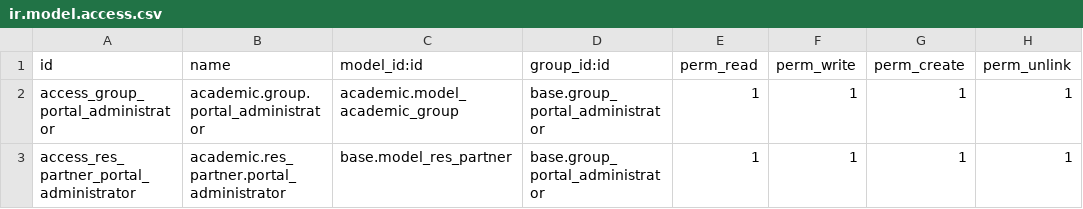
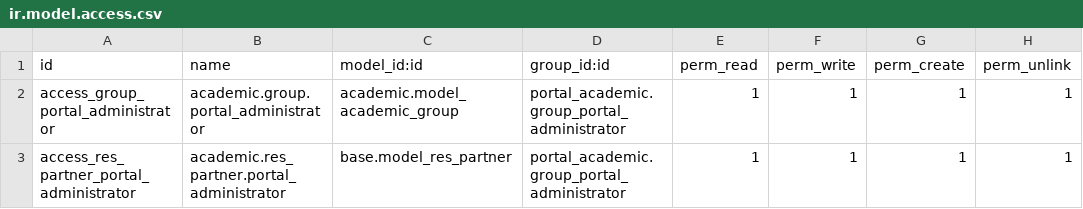
Before and after one commit to ingadhoc/odoo-academic, a CSV file: portal_academic/security/ir.model.access.csv, drawn as a sheet.

```diff
--- a/portal_academic/security/ir.model.access.csv
+++ b/portal_academic/security/ir.model.access.csv
@@ -1,3 +1,3 @@
 id,name,model_id:id,group_id:id,perm_read,perm_write,perm_create,perm_unlink
-access_group_portal_administrator,academic.group.portal_administrator,academic.model_academic_group,base.group_portal_administrator,1,1,1,1
-access_res_partner_portal_administrator,academic.res_partner.portal_administrator,base.model_res_partner,base.group_portal_administrator,1,1,1,1
+access_group_portal_administrator,academic.group.portal_administrator,academic.model_academic_group,portal_academic.group_portal_administrator,1,1,1,1
+access_res_partner_portal_administrator,academic.res_partner.portal_administrator,base.model_res_partner,portal_academic.group_portal_administrator,1,1,1,1
```
Also changed, not shown: 7 other files.
